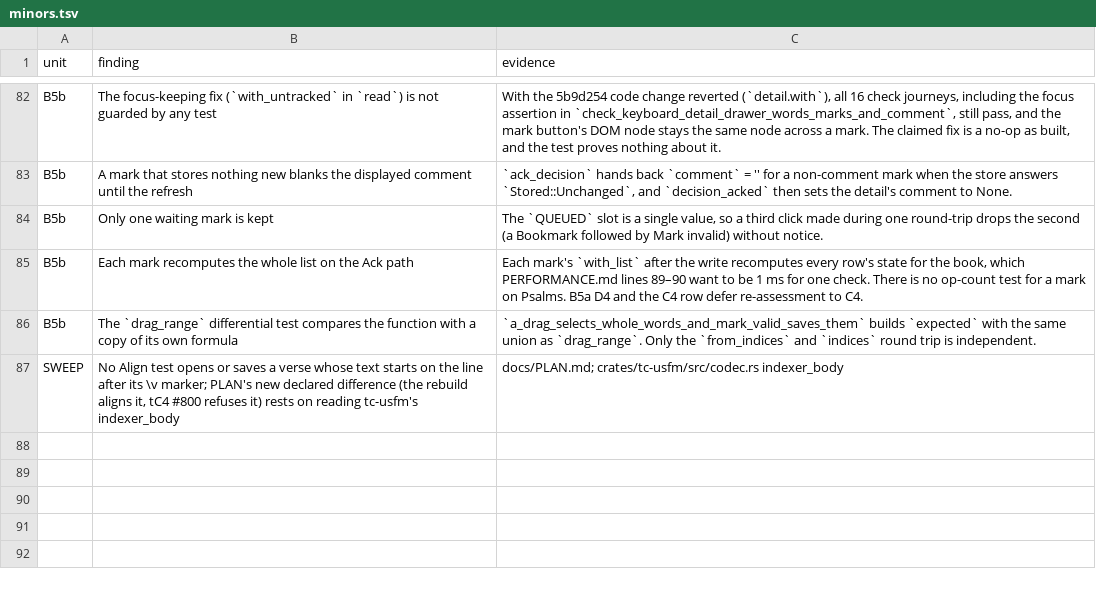
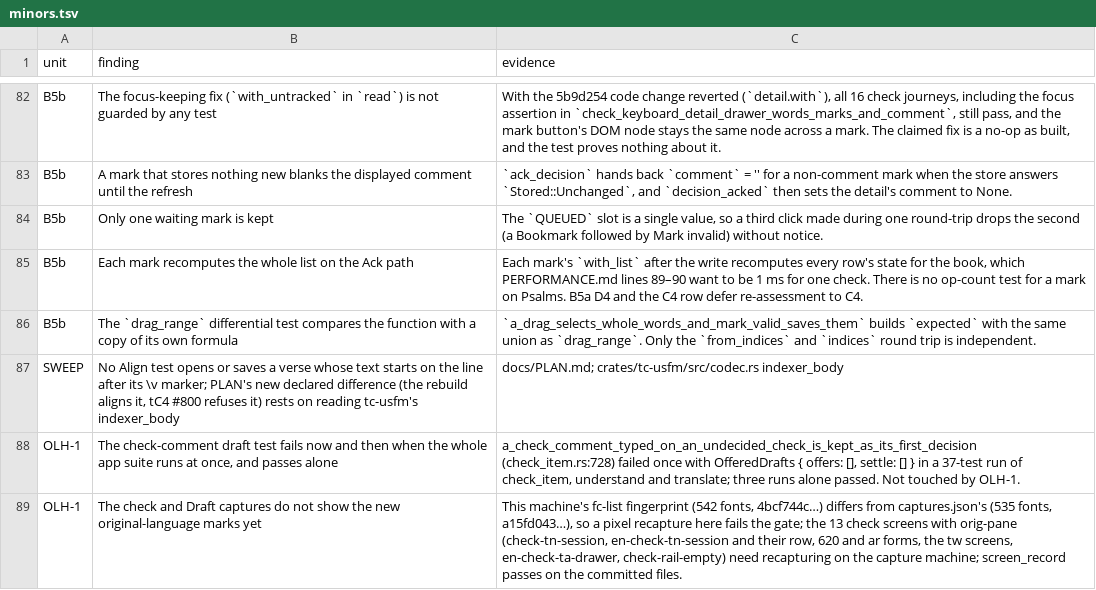
Before and after one commit to birchamp/tc-rst, a TSV file: .audit/minors.tsv, drawn as a sheet; only a part is shown, gaps mark what is left out; the diff names each change by its address in the sheet, - before the commit and + after, or states it on an @@ line.

```diff
--- a/.audit/minors.tsv
+++ b/.audit/minors.tsv
+row 88: OLH-1 | The check-comment draft test fails now and then when the whole app suite runs at once, and passes alone | a_check_comment_typed_on_an_undecided_check_is_kept_as_its_first_decision (check_item.rs:728) failed once with OfferedDrafts { offers: [], settle: [] } in a 37-test run of check_item, understand and translate; three runs alone passed. Not touched by OLH-1.
+row 89: OLH-1 | The check and Draft captures do not show the new original-language marks yet | This machine's fc-list fingerprint (542 fonts, 4bcf744c…) differs from captures.json's (535 fonts, a15fd043…), so a pixel recapture here fails the gate; the 13 check screens with orig-pane (check-tn-session, en-check-tn-session and their row, 620 and ar forms, the tw screens, en-check-ta-drawer, check-rail-empty) need recapturing on the capture machine; screen_record passes on the committed files.
```
Also changed, not shown: 14 other files.
